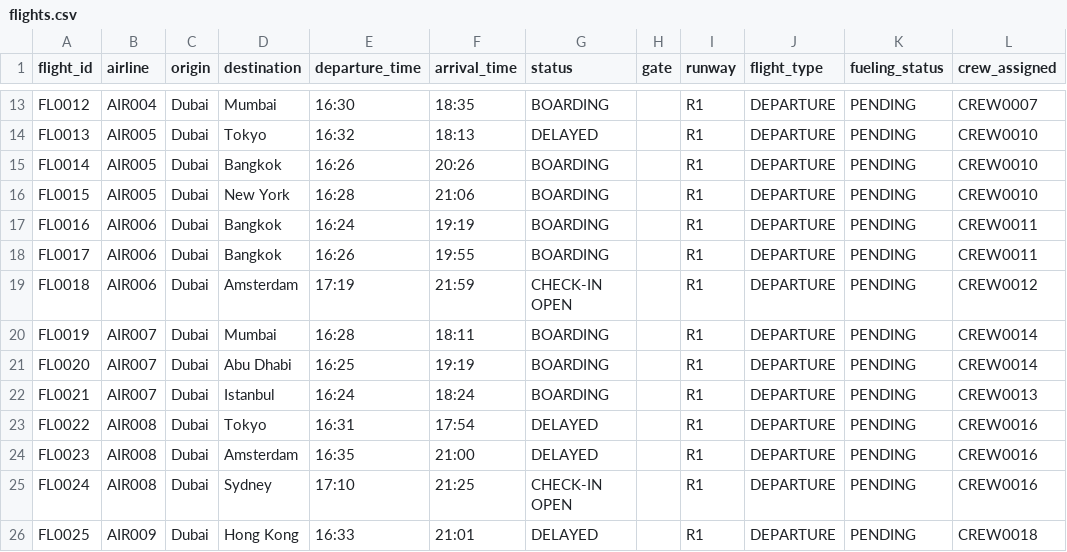
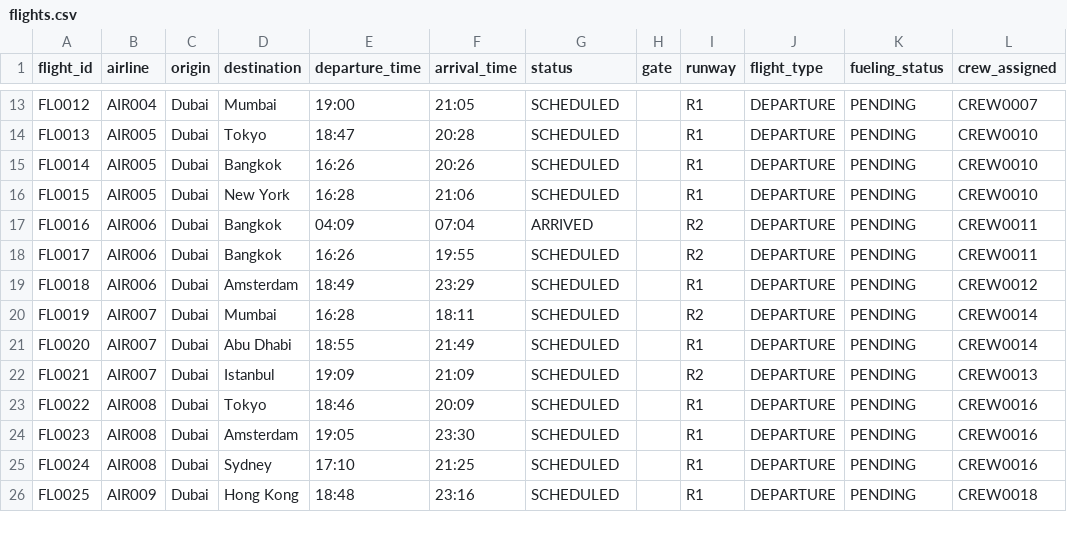
Before and after one commit to santhosh-m29/AirportManagement, a CSV file: database/flights.csv, drawn as a sheet; only a part is shown, gaps mark what is left out; the diff covers the shown part only; the diff names each change by its address in the sheet, - before the commit and + after, or states it on an @@ line.

```diff
--- a/database/flights.csv
+++ b/database/flights.csv
-E13 (departure_time): 16:30
+E13 (departure_time): 19:00
-F13 (arrival_time): 18:35
+F13 (arrival_time): 21:05
-G13 (status): BOARDING
+G13 (status): SCHEDULED
-E14 (departure_time): 16:32
+E14 (departure_time): 18:47
-F14 (arrival_time): 18:13
+F14 (arrival_time): 20:28
-G14 (status): DELAYED
+G14 (status): SCHEDULED
-G15:G16 (status): BOARDING
+G15:G16 (status): SCHEDULED
-E17 (departure_time): 16:24
+E17 (departure_time): 04:09
-F17 (arrival_time): 19:19
+F17 (arrival_time): 07:04
-G17 (status): BOARDING
+G17 (status): ARRIVED
-I17:I18 (runway): R1
+I17:I18 (runway): R2
-G18 (status): BOARDING
+G18 (status): SCHEDULED
-E19 (departure_time): 17:19
+E19 (departure_time): 18:49
-F19 (arrival_time): 21:59
+F19 (arrival_time): 23:29
-G19 (status): CHECK-IN OPEN
+G19 (status): SCHEDULED
-G20:G22 (status): BOARDING
+G20:G22 (status): SCHEDULED
-I20 (runway): R1
+I20 (runway): R2
-E21 (departure_time): 16:25
+E21 (departure_time): 18:55
-F21 (arrival_time): 19:19
+F21 (arrival_time): 21:49
-E22 (departure_time): 16:24
+E22 (departure_time): 19:09
-F22 (arrival_time): 18:24
+F22 (arrival_time): 21:09
-I22 (runway): R1
+I22 (runway): R2
-E23 (departure_time): 16:31
+E23 (departure_time): 18:46
-F23 (arrival_time): 17:54
+F23 (arrival_time): 20:09
-G23:G24 (status): DELAYED
+G23:G24 (status): SCHEDULED
-E24 (departure_time): 16:35
+E24 (departure_time): 19:05
-F24 (arrival_time): 21:00
+F24 (arrival_time): 23:30
-G25 (status): CHECK-IN OPEN
+G25 (status): SCHEDULED
-E26 (departure_time): 16:33
+E26 (departure_time): 18:48
-F26 (arrival_time): 21:01
+F26 (arrival_time): 23:16
-G26 (status): DELAYED
+G26 (status): SCHEDULED
```
Also changed, not shown: 69 edited cells elsewhere in this file, database/airlines.csv, database/crew.csv, 12 other files.
